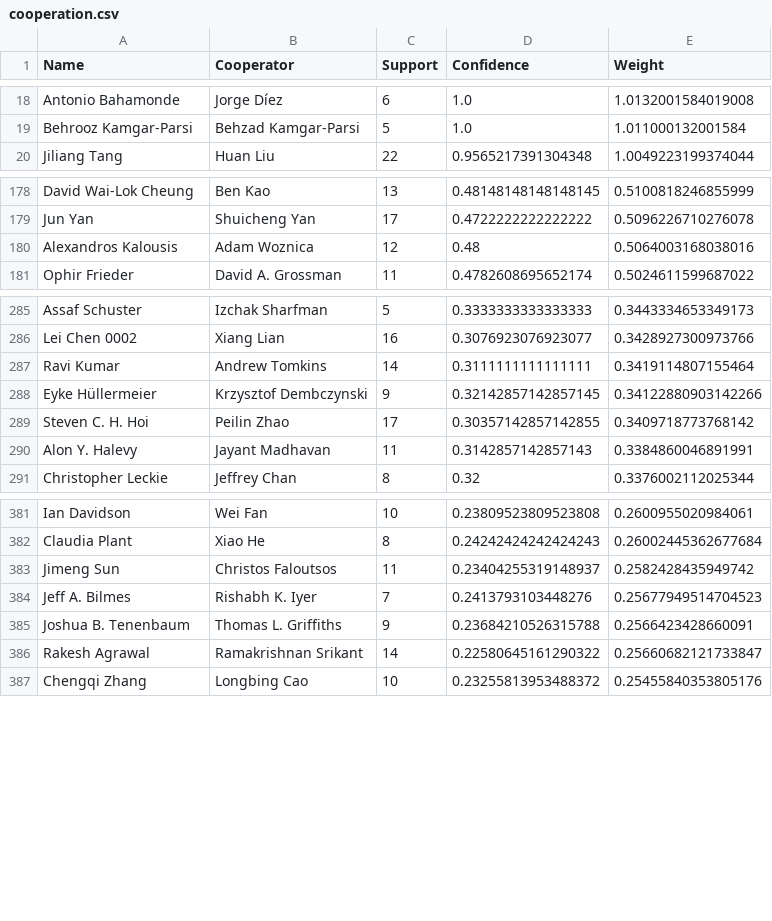
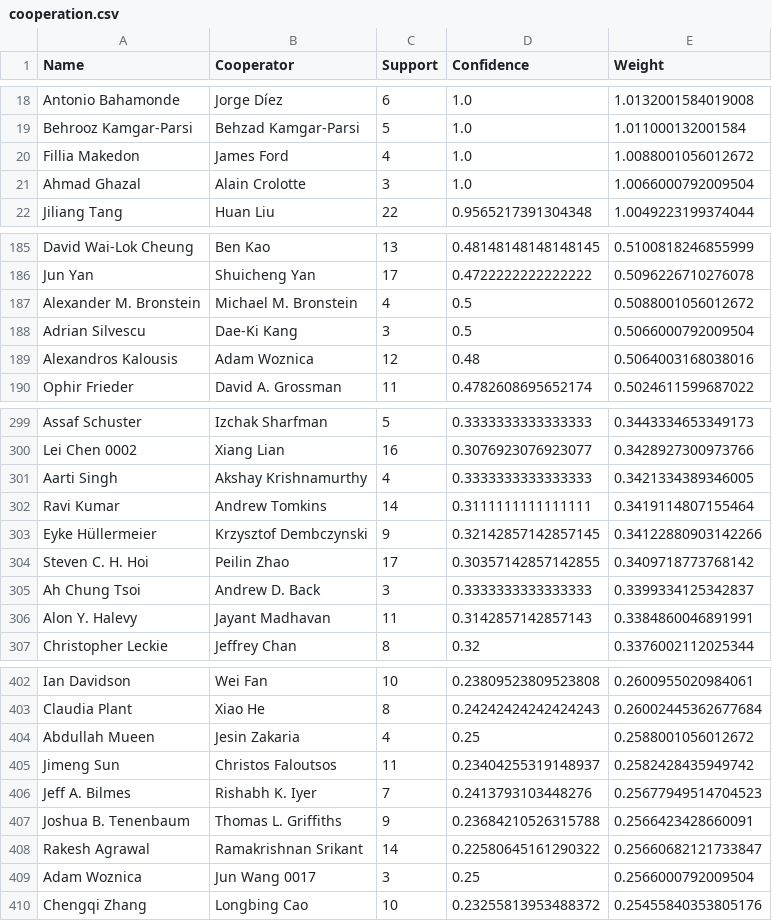
Before and after one commit to abraveheart/DATAMINING-HW1, a CSV file: cooperation.csv, drawn as a sheet; only a part is shown, gaps mark what is left out; the diff covers the shown part only.

Commit message:
support modified

```diff
--- a/cooperation.csv
+++ b/cooperation.csv
@@ -19,2 +19,4 @@ Name,Cooperator,Support,Confidence,Weight
 "Behrooz Kamgar-Parsi","Behzad Kamgar-Parsi",5,1.0,1.011000132001584
+"Fillia Makedon","James Ford",4,1.0,1.0088001056012672
+"Ahmad Ghazal","Alain Crolotte",3,1.0,1.0066000792009504
 "Jiliang Tang","Huan Liu",22,0.9565217391304348,1.0049223199374044
@@ -179,2 +186,4 @@ Name,Cooperator,Support,Confidence,Weight
 "Jun Yan","Shuicheng Yan",17,0.4722222222222222,0.5096226710276078
+"Alexander M. Bronstein","Michael M. Bronstein",4,0.5,0.5088001056012672
+"Adrian Silvescu","Dae-Ki Kang",3,0.5,0.5066000792009504
 "Alexandros Kalousis","Adam Woznica",12,0.48,0.5064003168038016
@@ -286,2 +300,3 @@ Name,Cooperator,Support,Confidence,Weight
 "Lei Chen 0002","Xiang Lian",16,0.3076923076923077,0.3428927300973766
+"Aarti Singh","Akshay Krishnamurthy",4,0.3333333333333333,0.3421334389346005
 "Ravi Kumar","Andrew Tomkins",14,0.3111111111111111,0.3419114807155464
@@ -289,2 +304,3 @@ Name,Cooperator,Support,Confidence,Weight
 "Steven C. H. Hoi","Peilin Zhao",17,0.30357142857142855,0.3409718773768142
+"Ah Chung Tsoi","Andrew D. Back",3,0.3333333333333333,0.3399334125342837
 "Alon Y. Halevy","Jayant Madhavan",11,0.3142857142857143,0.3384860046891991
@@ -382,2 +403,3 @@ Name,Cooperator,Support,Confidence,Weight
 "Claudia Plant","Xiao He",8,0.24242424242424243,0.26002445362677684
+"Abdullah Mueen","Jesin Zakaria",4,0.25,0.2588001056012672
 "Jimeng Sun","Christos Faloutsos",11,0.23404255319148937,0.2582428435949742
@@ -386,2 +408,3 @@ Name,Cooperator,Support,Confidence,Weight
 "Rakesh Agrawal","Ramakrishnan Srikant",14,0.22580645161290322,0.25660682121733847
+"Adam Woznica","Jun Wang 0017",3,0.25,0.2566000792009504
 "Chengqi Zhang","Longbing Cao",10,0.23255813953488372,0.25455840353805176
```
Also changed, not shown: 20 added rows elsewhere in this file, 1 other file.
